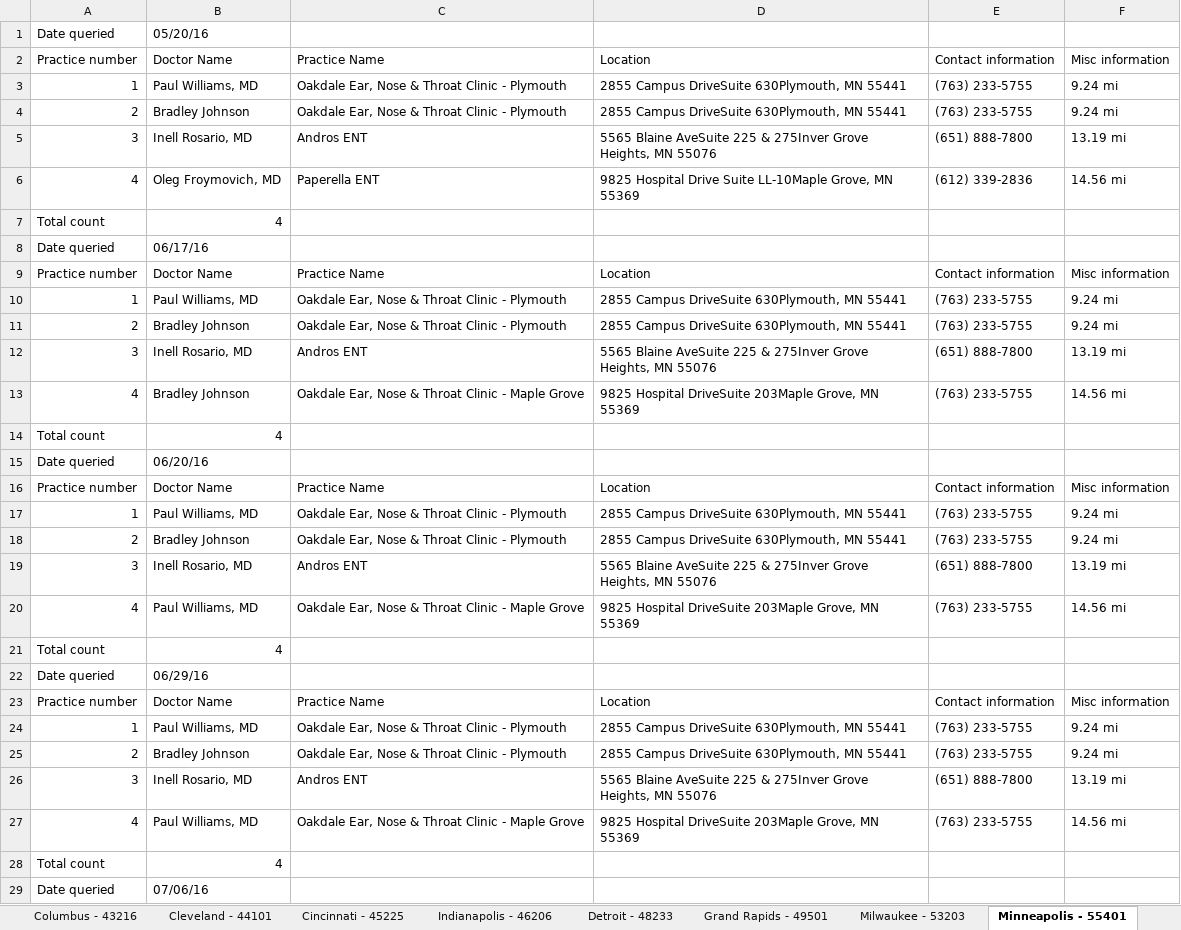
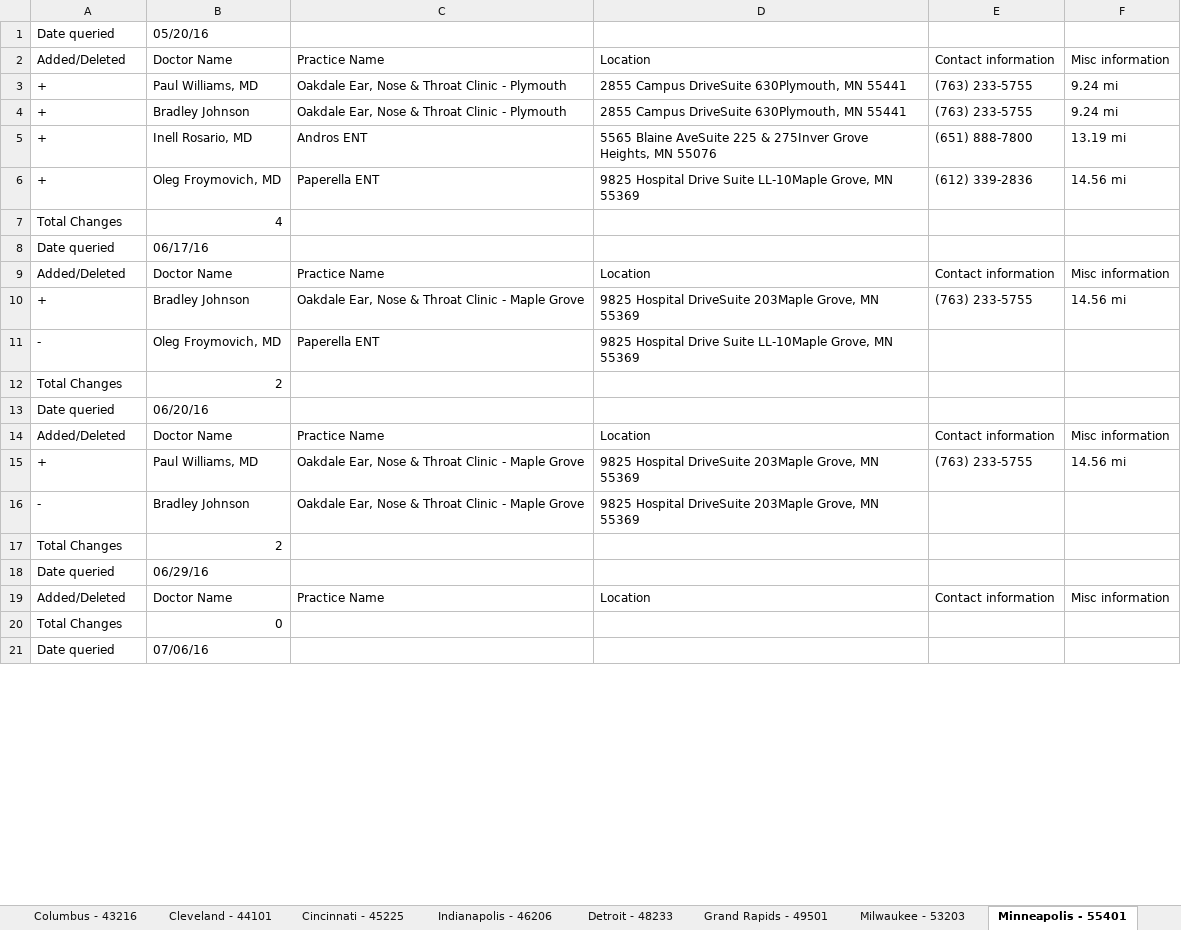
Before and after one commit to harshilhshah/Canaccord, an Excel workbook: healthcare project/Medtech Web script (Entellus).xlsx, sheet Minneapolis - 55401, drawn as a sheet; only a part is shown; values as stored, in another font and other column widths than the file's, no borders; removed rows and columns are numbered as before the commit, all else as after; the diff covers the shown part only; the diff names each change by its address in the sheet, - before the commit and + after, or states it on an @@ line.

```diff
--- a/healthcare project/Medtech Web script (Entellus).xlsx (sheet Minneapolis - 55401)
+++ b/healthcare project/Medtech Web script (Entellus).xlsx (sheet Minneapolis - 55401)
-A2: Practice number
+A2: Added/Deleted
-A3: 1
+A3: +
-A4: 2
+A4: +
-A5: 3
+A5: +
-A6: 4
+A6: +
-A7: Total count
+A7: Total Changes
-A9: Practice number
+A9: Added/Deleted
-row 10: 1 | Paul Williams, MD | Oakdale Ear, Nose & Throat Clinic - Plymouth | 2855 Campus DriveSuite 630Plymouth, MN 55441 | (763) 233-5755 | 9.24 mi
-row 11: 2 | Bradley Johnson | Oakdale Ear, Nose & Throat Clinic - Plymouth | 2855 Campus DriveSuite 630Plymouth, MN 55441 | (763) 233-5755 | 9.24 mi
-row 12: 3 | Inell Rosario, MD | Andros ENT | 5565 Blaine AveSuite 225 & 275Inver Grove Heights, MN 55076 | (651) 888-7800 | 13.19 mi
-A10: 4
+A10: +
-row 14: Total count | 4
+row 11: - | Oleg Froymovich, MD | Paperella ENT | 9825 Hospital Drive Suite LL-10Maple Grove, MN 55369
+row 12: Total Changes | 2
-A14: Practice number
+A14: Added/Deleted
-row 17: 1 | Paul Williams, MD | Oakdale Ear, Nose & Throat Clinic - Plymouth | 2855 Campus DriveSuite 630Plymouth, MN 55441 | (763) 233-5755 | 9.24 mi
-row 18: 2 | Bradley Johnson | Oakdale Ear, Nose & Throat Clinic - Plymouth | 2855 Campus DriveSuite 630Plymouth, MN 55441 | (763) 233-5755 | 9.24 mi
-row 19: 3 | Inell Rosario, MD | Andros ENT | 5565 Blaine AveSuite 225 & 275Inver Grove Heights, MN 55076 | (651) 888-7800 | 13.19 mi
-A15: 4
+A15: +
-row 21: Total count | 4
+row 16: - | Bradley Johnson | Oakdale Ear, Nose & Throat Clinic - Maple Grove | 9825 Hospital DriveSuite 203Maple Grove, MN 55369
+row 17: Total Changes | 2
-A19: Practice number
+A19: Added/Deleted
-row 24: 1 | Paul Williams, MD | Oakdale Ear, Nose & Throat Clinic - Plymouth | 2855 Campus DriveSuite 630Plymouth, MN 55441 | (763) 233-5755 | 9.24 mi
-row 25: 2 | Bradley Johnson | Oakdale Ear, Nose & Throat Clinic - Plymouth | 2855 Campus DriveSuite 630Plymouth, MN 55441 | (763) 233-5755 | 9.24 mi
-row 26: 3 | Inell Rosario, MD | Andros ENT | 5565 Blaine AveSuite 225 & 275Inver Grove Heights, MN 55076 | (651) 888-7800 | 13.19 mi
-row 27: 4 | Paul Williams, MD | Oakdale Ear, Nose & Throat Clinic - Maple Grove | 9825 Hospital DriveSuite 203Maple Grove, MN 55369 | (763) 233-5755 | 14.56 mi
-row 28: Total count | 4
+row 20: Total Changes | 0
```
Also changed, not shown: 93 added rows, 232 removed rows and 74 edited cells elsewhere in this sheet, sheet Atlanta - 30304, sheet New York - 10199, sheet Baltimore - 21202, sheet Memphis - 38101, sheet Columbus - 43216, sheet Cincinnati - 45225, 44 more sheets, other sheet tabs, healthcare project/Medtech Web script (Obalon).xlsx, healthcare project/Medtech Web script (Reshape).xlsx, 17 other files.
